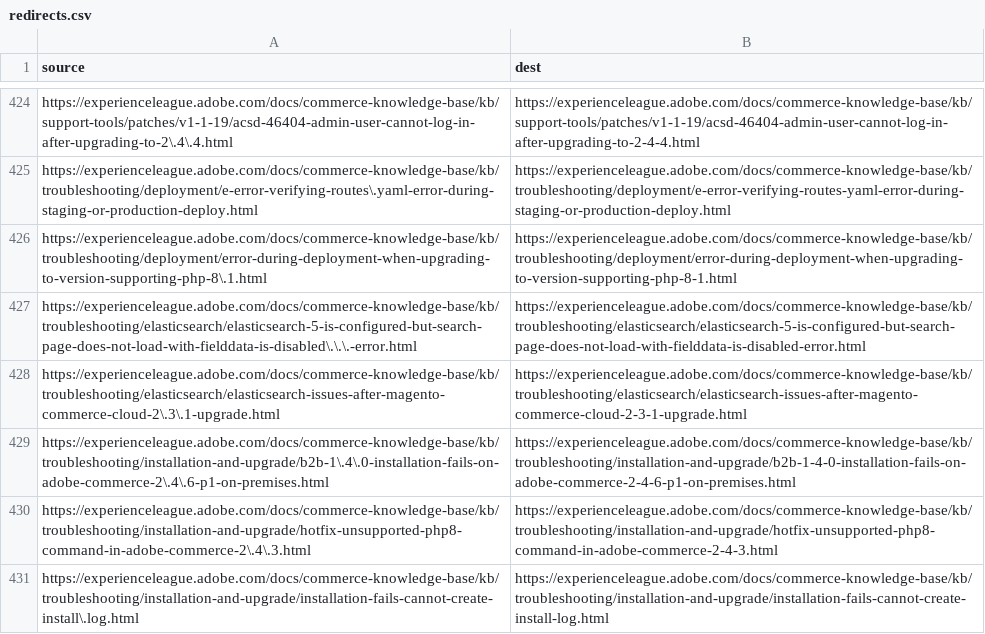
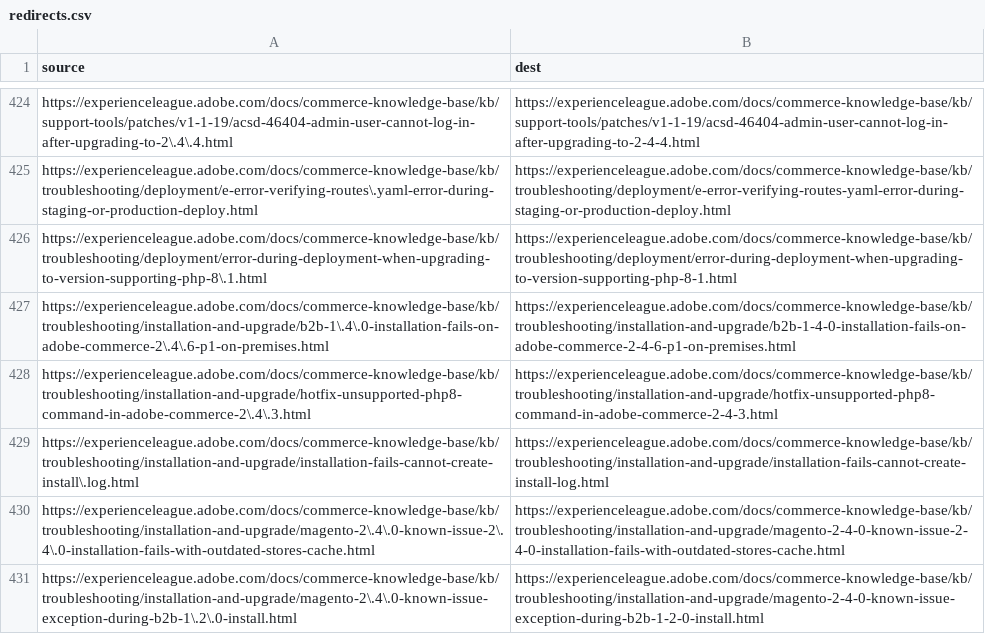
Before and after one commit to AdobeDocs/commerce-knowledge-base.zh-Hant, a CSV file: redirects.csv, drawn as a sheet; only a part is shown, gaps mark what is left out; the shorter side is filled out with more unchanged rows; the diff names each change by its address in the sheet, - before the commit and + after, or states it on an @@ line.

Commit message:
Updating Old File for core commit 0614a5c91ff407215fe214fec1cf62d2fa1768b6

```diff
--- a/redirects.csv
+++ b/redirects.csv
-row 427: https://experienceleague.adobe.com/docs/commerce-knowledge-base/kb/troubleshooting/elasticsearch/elasticsearch-5-is-configured-but-search-page-does-not-load-with-fielddata-is-disabled\.\.\.-error.html | https://experienceleague.adobe.com/docs/commerce-knowledge-base/kb/troubleshooting/elasticsearch/elasticsearch-5-is-configured-but-search-page-does-not-load-with-fielddata-is-disabled-error.html
-row 428: https://experienceleague.adobe.com/docs/commerce-knowledge-base/kb/troubleshooting/elasticsearch/elasticsearch-issues-after-magento-commerce-cloud-2\.3\.1-upgrade.html | https://experienceleague.adobe.com/docs/commerce-knowledge-base/kb/troubleshooting/elasticsearch/elasticsearch-issues-after-magento-commerce-cloud-2-3-1-upgrade.html
```
